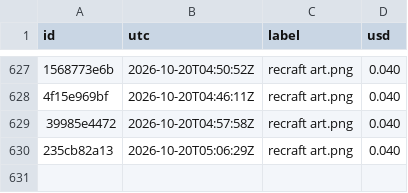
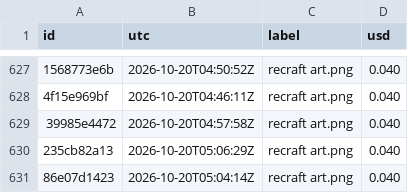
Before and after one commit to captainunderpantz67/graphicteesco, a CSV file: docs/fal-spend.csv, drawn as a sheet; only a part is shown, gaps mark what is left out; the diff names each change by its address in the sheet, - before the commit and + after, or states it on an @@ line.

```diff
--- a/docs/fal-spend.csv
+++ b/docs/fal-spend.csv
+row 631: 86e07d1423 | 2026-10-20T05:04:14Z | recraft art.png | 0.040
```
Also changed, not shown: 21 other files.
